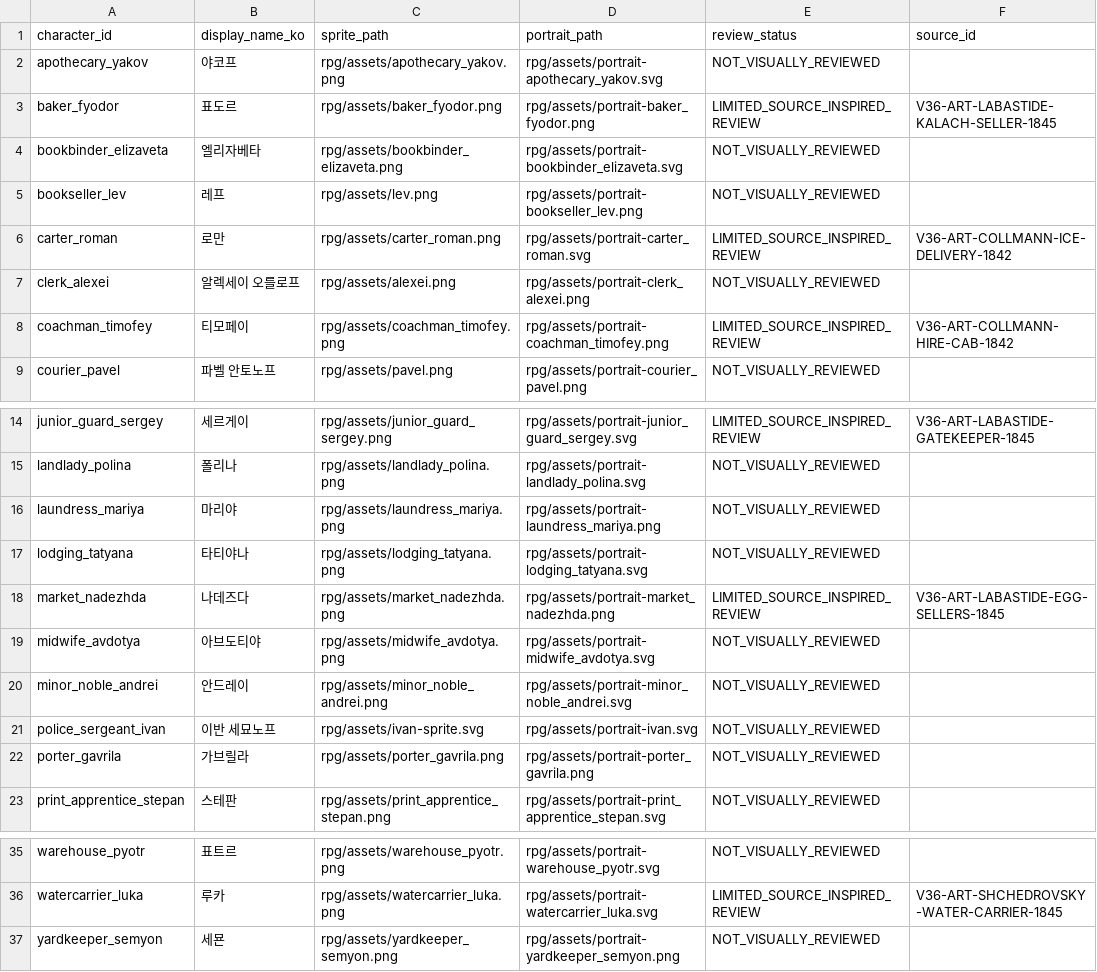
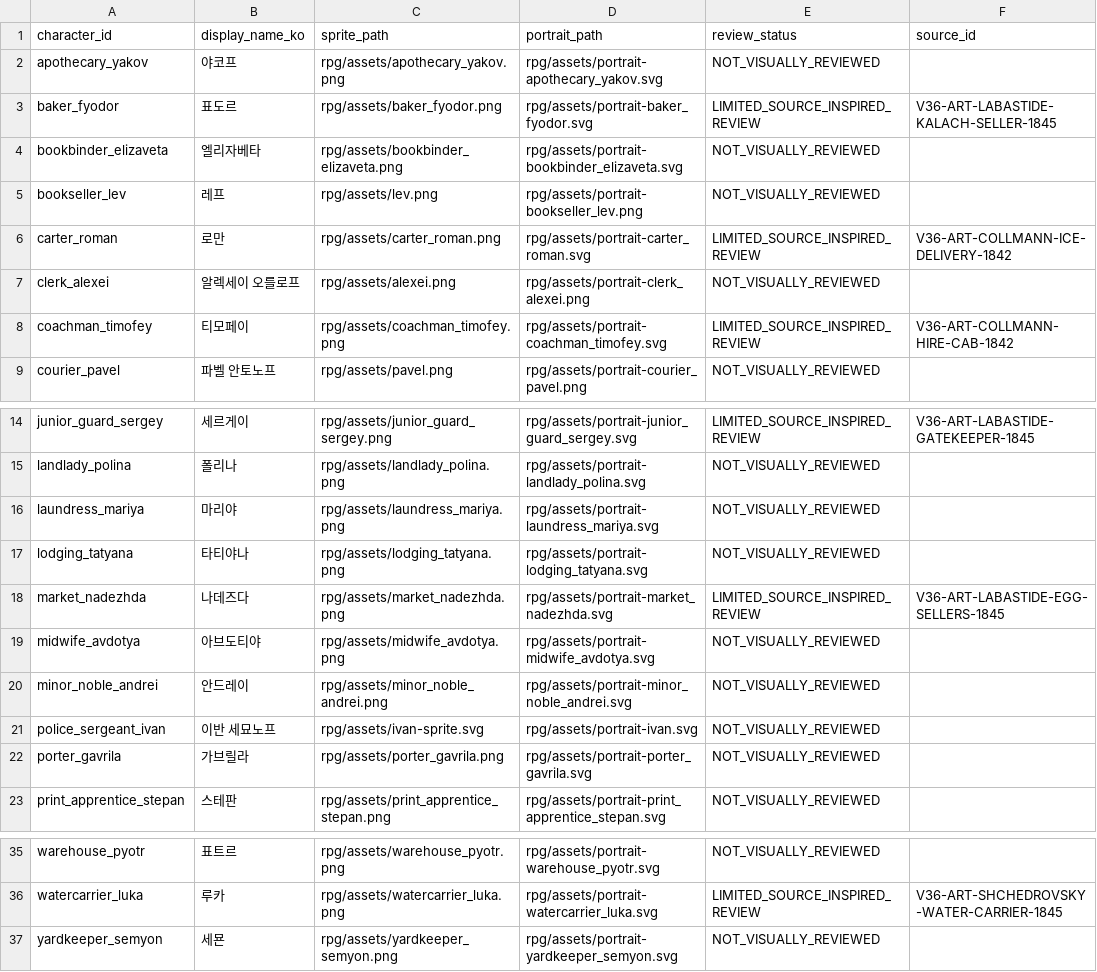
Before and after one commit to coshaman/historydigital, a CSV file: qa/ASSET_REVIEW_MANIFEST.csv, drawn as a sheet; only a part is shown, gaps mark what is left out; the diff names each change by its address in the sheet, - before the commit and + after, or states it on an @@ line.

```diff
--- a/qa/ASSET_REVIEW_MANIFEST.csv
+++ b/qa/ASSET_REVIEW_MANIFEST.csv
-D3 (portrait_path): rpg/assets/portrait-baker_fyodor.png
+D3 (portrait_path): rpg/assets/portrait-baker_fyodor.svg
-D8 (portrait_path): rpg/assets/portrait-coachman_timofey.png
+D8 (portrait_path): rpg/assets/portrait-coachman_timofey.svg
-D16 (portrait_path): rpg/assets/portrait-laundress_mariya.png
+D16 (portrait_path): rpg/assets/portrait-laundress_mariya.svg
-D18 (portrait_path): rpg/assets/portrait-market_nadezhda.png
+D18 (portrait_path): rpg/assets/portrait-market_nadezhda.svg
-D22 (portrait_path): rpg/assets/portrait-porter_gavrila.png
+D22 (portrait_path): rpg/assets/portrait-porter_gavrila.svg
-D37 (portrait_path): rpg/assets/portrait-yardkeeper_semyon.png
+D37 (portrait_path): rpg/assets/portrait-yardkeeper_semyon.svg
```
Also changed, not shown: docs/v36/current-audit/ASSET_AUDIT.csv, docs/v36/current-audit/NPC_ROSTER_AUDIT.csv, 57 other files.
